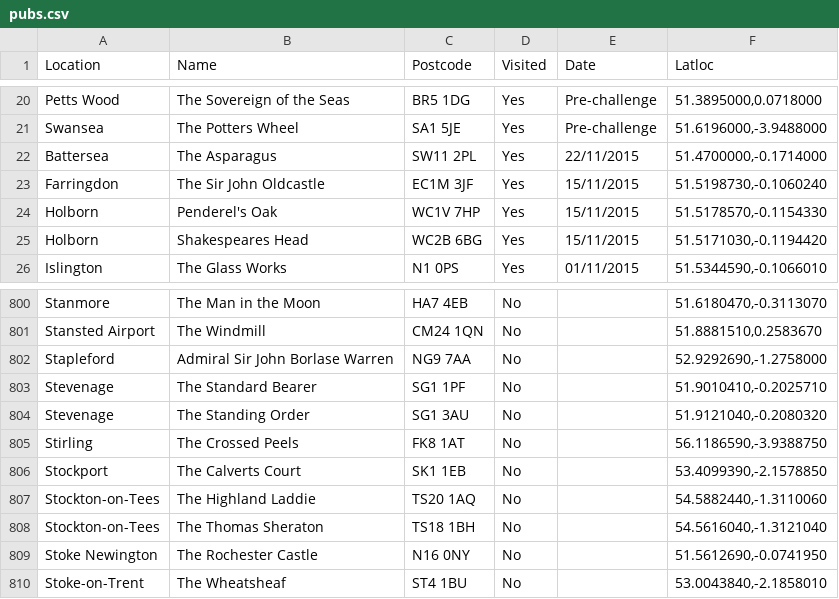
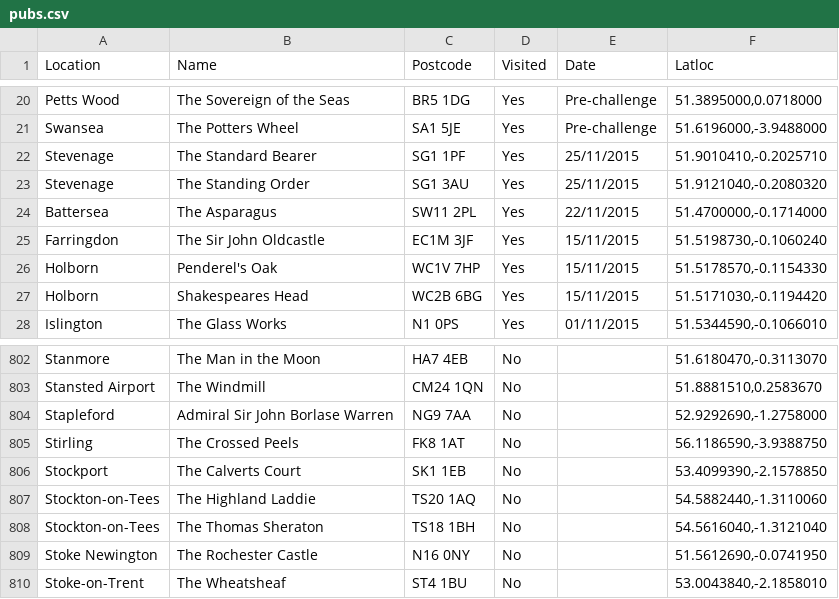
Before and after one commit to nmezeret/nmezeret.github.io, a CSV file: mezziespoons/pubs.csv, drawn as a sheet; only a part is shown, gaps mark what is left out.

Commit message:
stevenage

```diff
--- a/mezziespoons/pubs.csv
+++ b/mezziespoons/pubs.csv
@@ -21,2 +21,4 @@ Petts Wood,The Sovereign of the Seas,BR5 1DG,Yes,Pre-challenge,"51.3895000,0.071
 Swansea,The Potters Wheel,SA1 5JE,Yes,Pre-challenge,"51.6196000,-3.9488000"
+Stevenage,The Standard Bearer,SG1 1PF,Yes,25/11/2015,"51.9010410,-0.2025710"
+Stevenage,The Standing Order,SG1 3AU,Yes,25/11/2015,"51.9121040,-0.2080320"
 Battersea,The Asparagus,SW11 2PL,Yes,22/11/2015,"51.4700000,-0.1714000"
@@ -802,4 +804,2 @@ Stansted Airport,The Windmill,CM24 1QN,No,,"51.8881510,0.2583670"
 Stapleford,Admiral Sir John Borlase Warren,NG9 7AA,No,,"52.9292690,-1.2758000"
-Stevenage,The Standard Bearer,SG1 1PF,No,,"51.9010410,-0.2025710"
-Stevenage,The Standing Order,SG1 3AU,No,,"51.9121040,-0.2080320"
 Stirling,The Crossed Peels,FK8 1AT,No,,"56.1186590,-3.9388750"
```
Also changed, not shown: 2 other files.
